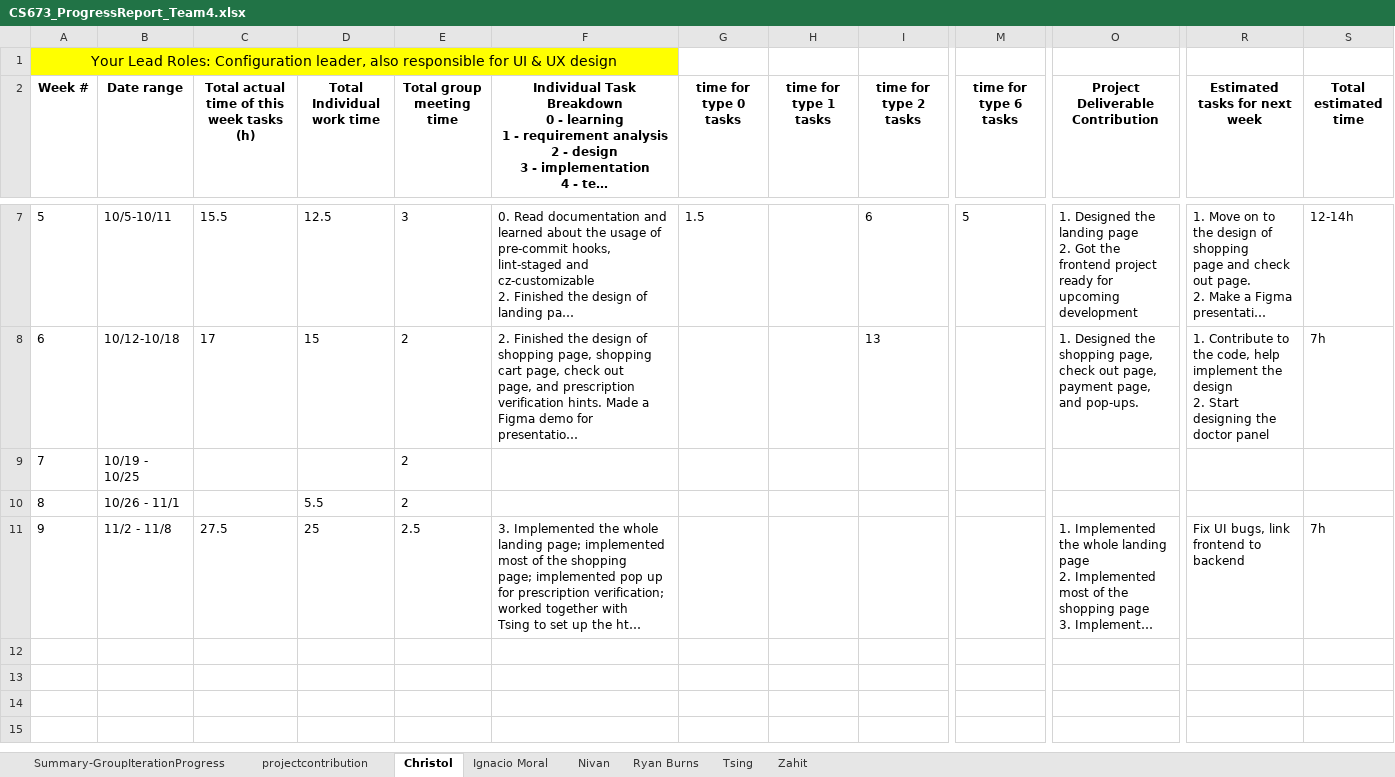
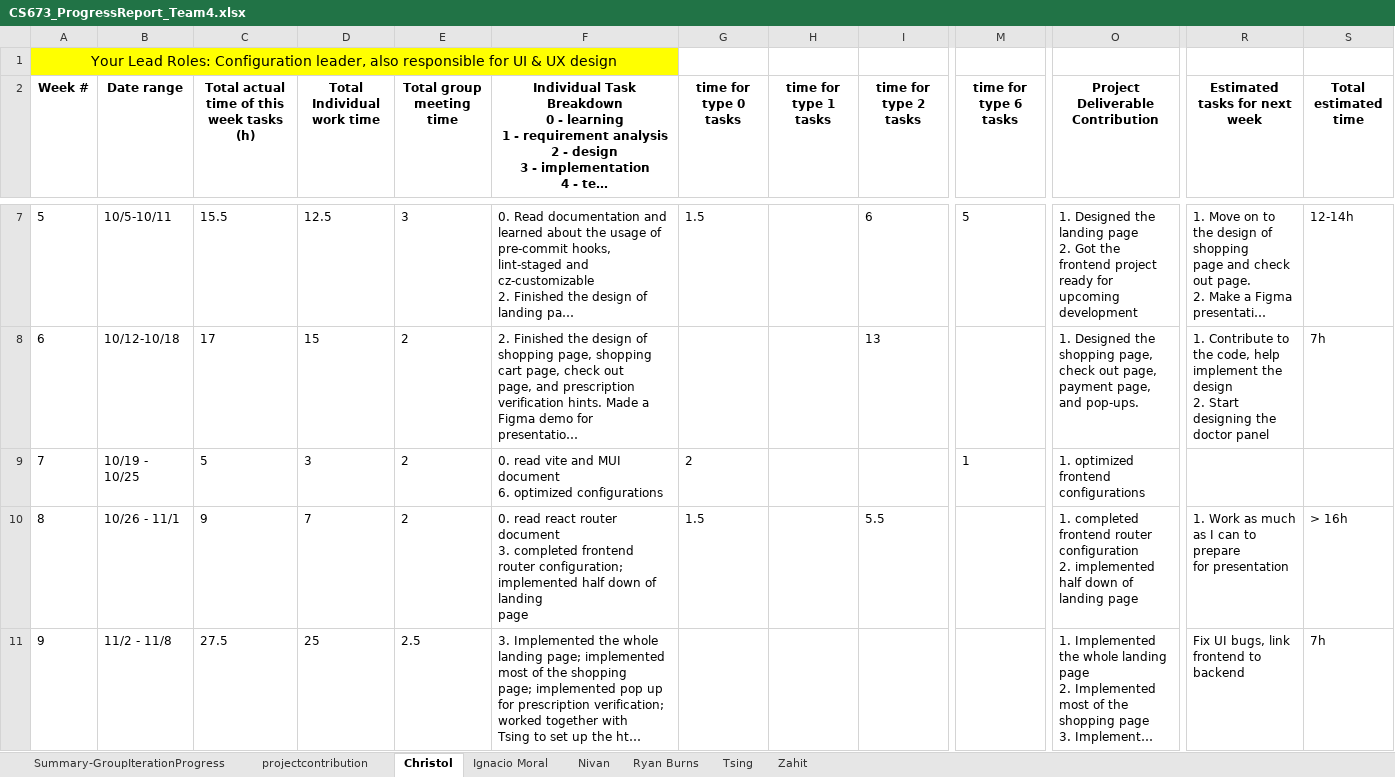
Before and after one commit to christorange/rxcellent, an Excel workbook: doc/Iteration2/CS673_ProgressReport_Team4.xlsx, sheet Christol, drawn as a sheet; only a part is shown, gaps mark what is left out; long unchanged cells end in …; values as stored, in another font and other column widths than the file's, no borders; charts and pictures not drawn; ↵ is a line break in a cell; the diff names each change by its address in the sheet, - before the commit and + after, or states it on an @@ line.

```diff
--- a/doc/Iteration2/CS673_ProgressReport_Team4.xlsx (sheet Christol)
+++ b/doc/Iteration2/CS673_ProgressReport_Team4.xlsx (sheet Christol)
-C9: (empty)
+C9: 5
-D9 (Total Individual work time): (empty)
+D9 (Total Individual work time): 3
-F9: (empty)
+F9: 0. read vite and MUI document ↵ 6. optimized configurations
-G9 (time for type 0 tasks): (empty)
+G9 (time for type 0 tasks): 2
-M9 (time for type 6 tasks): (empty)
+M9 (time for type 6 tasks): 1
-O9 (Project Deliverable Contribution): (empty)
+O9 (Project Deliverable Contribution): 1. optimized frontend configurations
-C10: (empty)
+C10: 9
-D10 (Total Individual work time): 5.5
+D10 (Total Individual work time): 7
-F10: (empty)
+F10: 0. read react router document ↵ 3. completed frontend router configuration; implemented half down of landing ↵ page
-G10 (time for type 0 tasks): (empty)
+G10 (time for type 0 tasks): 1.5
-I10 (time for type 2 tasks): (empty)
+I10 (time for type 2 tasks): 5.5
-O10 (Project Deliverable Contribution): (empty)
+O10 (Project Deliverable Contribution): 1. completed frontend router configuration ↵ 2. implemented half down of landing page
-R10 (Estimated tasks for next week): (empty)
+R10 (Estimated tasks for next week): 1. Work as much as I can to prepare ↵ for presentation
-S10 (Total estimated time): (empty)
+S10 (Total estimated time): > 16h
```
Also changed, not shown: sheet Summary-GroupIterationProgress.
